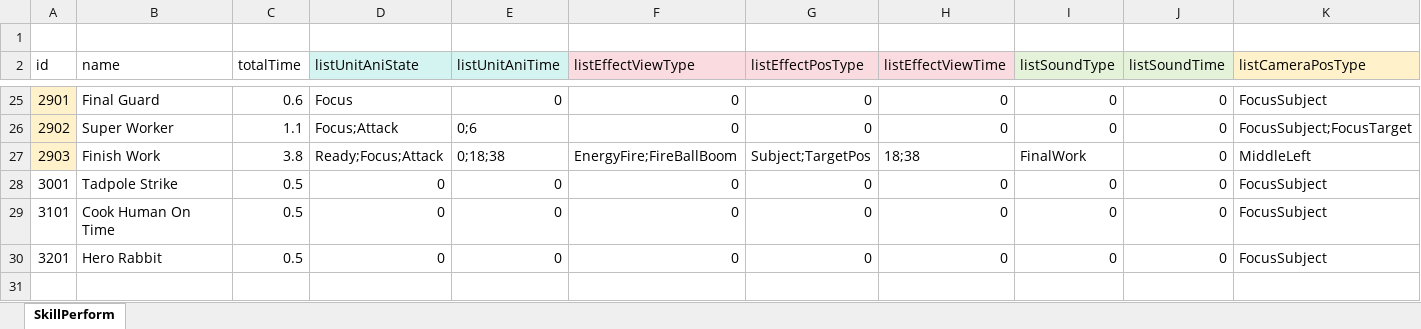
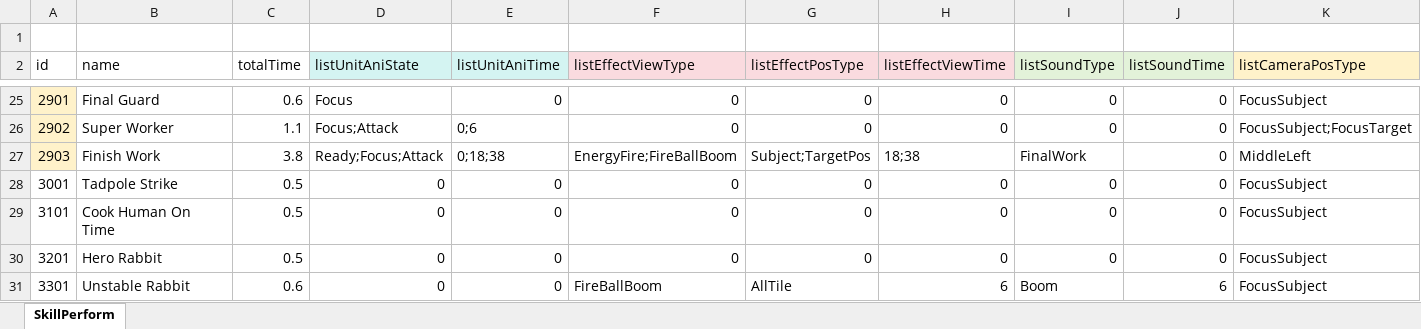
Before and after one commit to LUOHONGPENG/HermitRabbit, an Excel workbook: Assets/Excel/SkillPerform.xlsx, sheet SkillPerform, drawn as a sheet; only a part is shown, gaps mark what is left out; values as stored, in another font and other column widths than the file's, no borders; rows hold the shown columns only; the diff names each change by its address in the sheet, - before the commit and + after, or states it on an @@ line.

```diff
--- a/Assets/Excel/SkillPerform.xlsx (sheet SkillPerform)
+++ b/Assets/Excel/SkillPerform.xlsx (sheet SkillPerform)
+row 31: 3301 | Unstable Rabbit | 0.6 | 0 | 0 | FireBallBoom | AllTile | 6 | Boom | 6 | FocusSubject
```
Also changed, not shown: Assets/Excel/Plant.xlsx, Assets/Excel/Skill.xlsx, 7 other files.
